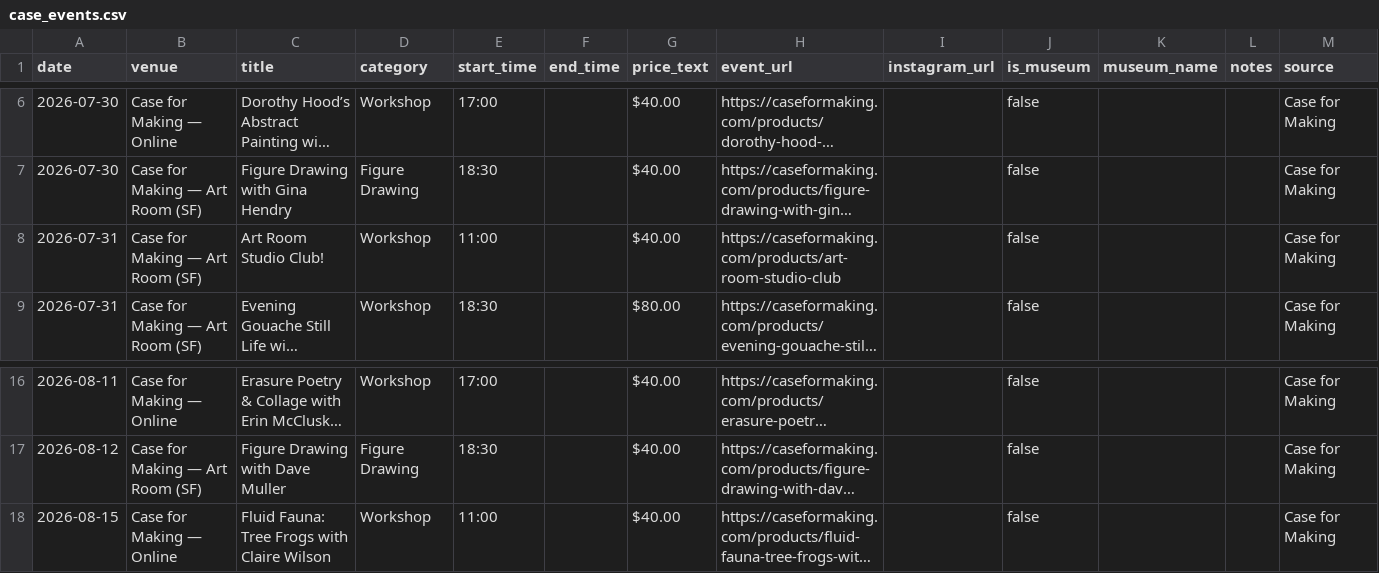
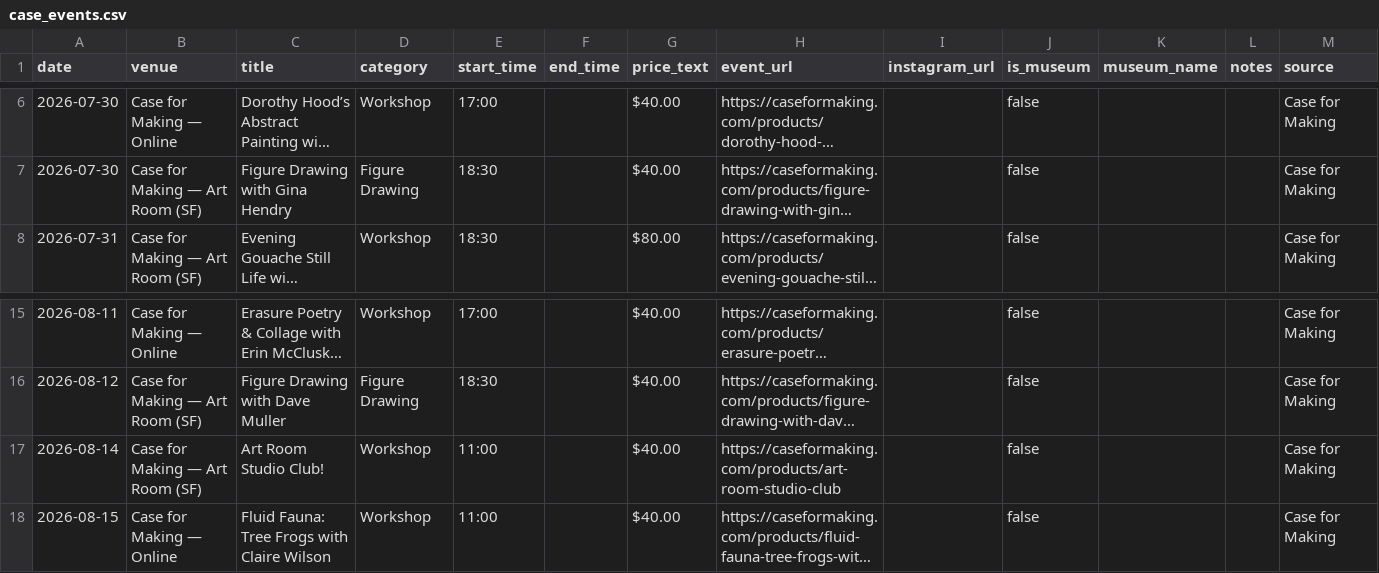
Before and after one commit to obstacleb/artlinks-data, a CSV file: case_events.csv, drawn as a sheet; only a part is shown, gaps mark what is left out; long unchanged cells end in …; removed rows and columns are numbered as before the commit, all else as after; the diff names each change by its address in the sheet, - before the commit and + after, or states it on an @@ line.

Commit message:
Update Case for Making events CSV

```diff
--- a/case_events.csv
+++ b/case_events.csv
-row 8: 2026-07-31 | Case for Making — Art Room (SF) | Art Room Studio Club! | Workshop | 11:00 |  | $40.00 | https://caseformaking.com/products/art-room-studio-club |  | false |  |  | Case for Making
+row 17: 2026-08-14 | Case for Making — Art Room (SF) | Art Room Studio Club! | Workshop | 11:00 |  | $40.00 | https://caseformaking.com/products/art-room-studio-club |  | false |  |  | Case for Making
```
